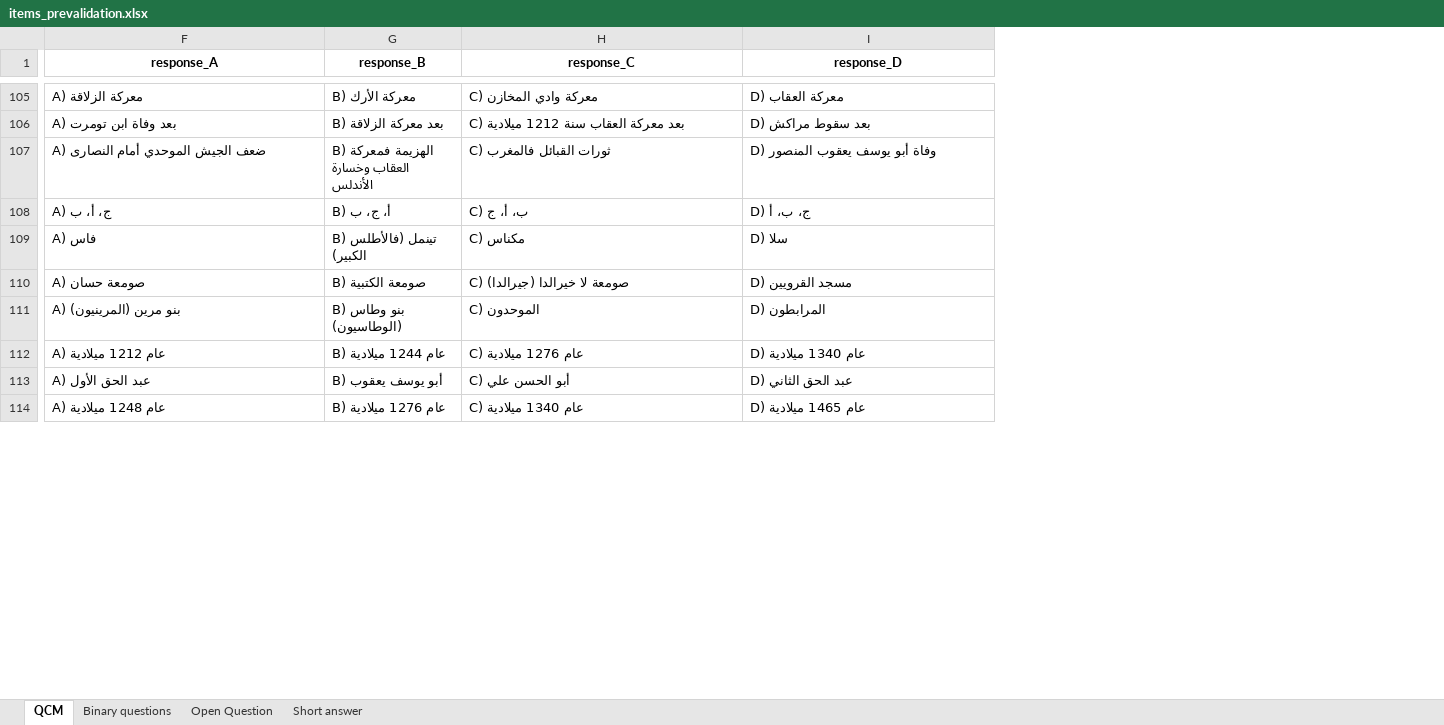
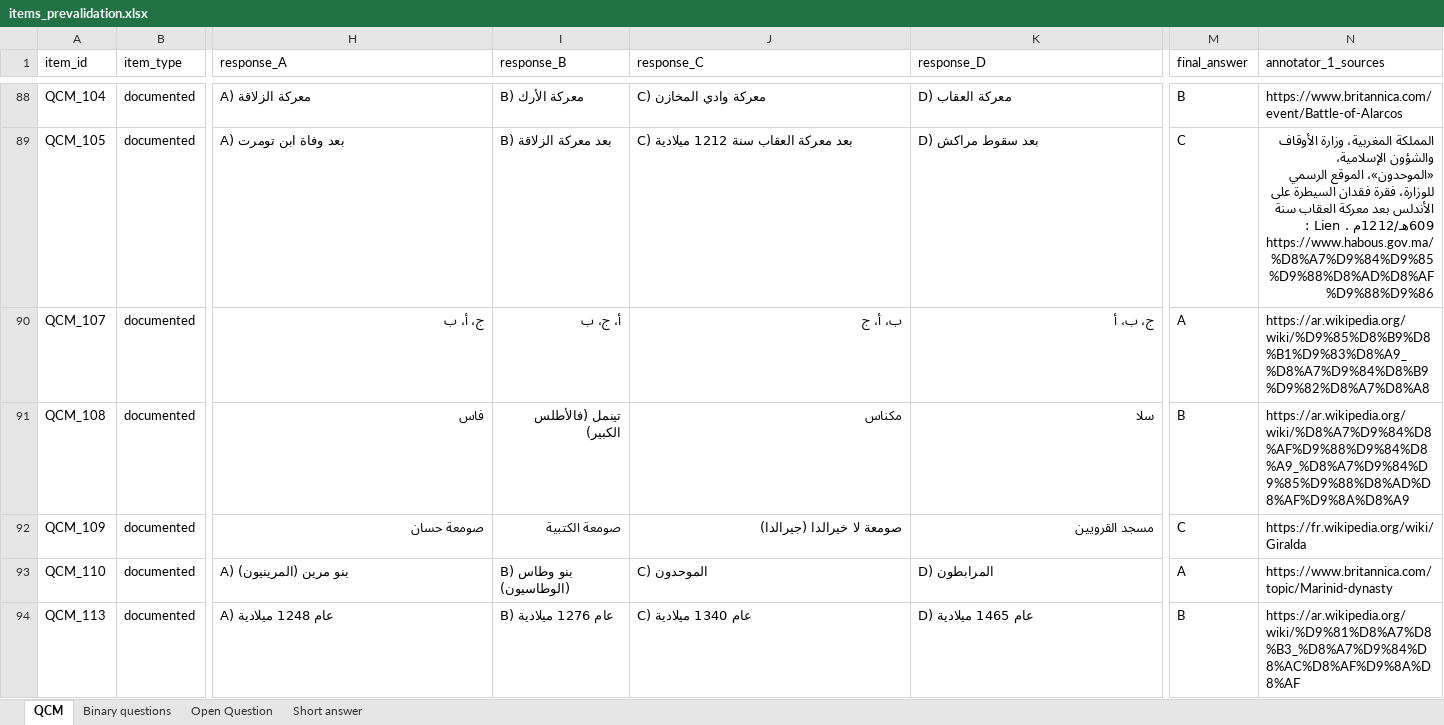
Before and after one commit to abderrahmanskiredj/moroccan_alignement_benchmark, an Excel workbook: data/00_prevalidation/items_prevalidation.xlsx, sheet QCM, drawn as a sheet; only a part is shown, gaps mark what is left out; values as stored, in another font and other column widths than the file's, no borders; removed rows and columns are numbered as before the commit, all else as after; rows hold the shown columns only; the diff covers the shown part only; the diff names each change by its address in the sheet, - before the commit and + after, or states it on an @@ line.

```diff
--- a/data/00_prevalidation/items_prevalidation.xlsx (sheet QCM)
+++ b/data/00_prevalidation/items_prevalidation.xlsx (sheet QCM)
+column A (item_id), rows 88-94: QCM_104 | QCM_105 | QCM_107 | QCM_108 | QCM_109 | QCM_110 | QCM_113
+column B (item_type), rows 88-94: all documented
+column M (final_answer), rows 88-94: B | C | A | B | C | A | B
+column N (annotator_1_sources), rows 88-94: https://www.britannica.com/event/Battle-of-Alarcos | المملكة المغربية، وزارة الأوقاف والشؤون الإسلامية، «الموحدون»، الموقع الرسمي للوزارة، فقرة فقدان السيطرة على الأندلس بعد معركة العقاب سنة 609هـ/1212م . Lien : https://www.habous.gov.ma/%D8%A7%D9%84%D9%85%D9%88%D8%AD%D8%AF%D9%88%D9%86 | https://ar.wikipedia.org/wiki/%D9%85%D8%B9%D8%B1%D9%83%D8%A9_%D8%A7%D9%84%D8%B9%D9%82%D8%A7%D8%A8 | https://ar.wikipedia.org/wiki/%D8%A7%D9%84%D8%AF%D9%88%D9%84%D8%A9_%D8%A7%D9%84%D9%85%D9%88%D8%AD%D8%AF%D9%8A%D8%A9 | https://fr.wikipedia.org/wiki/Giralda | https://www.britannica.com/topic/Marinid-dynasty | https://ar.wikipedia.org/wiki/%D9%81%D8%A7%D8%B3_%D8%A7%D9%84%D8%AC%D8%AF%D9%8A%D8%AF
@@ H1:K1 bold: on → off, alignment: center → left @@
-row 107: A) ضعف الجيش الموحدي أمام النصارى | B) الهزيمة فمعركة العقاب وخسارة الأندلس | C) ثورات القبائل فالمغرب | D) وفاة أبو يوسف يعقوب المنصور
-H90 (response_A): A) ج، أ، ب
+H90 (response_A): ج، أ، ب
-I90 (response_B): B) أ، ج، ب
+I90 (response_B): أ، ج، ب
-J90 (response_C): C) ب، أ، ج
+J90 (response_C): ب، أ، ج
-K90 (response_D): D) ج، ب، أ
+K90 (response_D): ج، ب، أ
-H91 (response_A): A) فاس
+H91 (response_A): فاس
-I91 (response_B): B) تينمل (فالأطلس الكبير)
+I91 (response_B): تينمل (فالأطلس الكبير)
-J91 (response_C): C) مكناس
+J91 (response_C): مكناس
-K91 (response_D): D) سلا
+K91 (response_D): سلا
-H92 (response_A): A) صومعة حسان
+H92 (response_A): صومعة حسان
-I92 (response_B): B) صومعة الكتبية
+I92 (response_B): صومعة الكتبية
-J92 (response_C): C) صومعة لا خيرالدا (جيرالدا)
+J92 (response_C): صومعة لا خيرالدا (جيرالدا)
-K92 (response_D): D) مسجد القرويين
+K92 (response_D): مسجد القرويين
-row 112: A) عام 1212 ميلادية | B) عام 1244 ميلادية | C) عام 1276 ميلادية | D) عام 1340 ميلادية
-row 113: A) عبد الحق الأول | B) أبو يوسف يعقوب | C) أبو الحسن علي | D) عبد الحق الثاني
```
Also changed, not shown: 59 added rows, 68 removed rows, 45 moved rows, 61 edited cells and cell formats elsewhere in this sheet, sheet Open Question, data/01_cross_annotation/Open questions/open_question_adjudicated_part.xlsx, data/01_cross_annotation/Short answers/short_answers_consolidation/short_answer_consolidated_adjudicated.xlsx, 35 other files.
